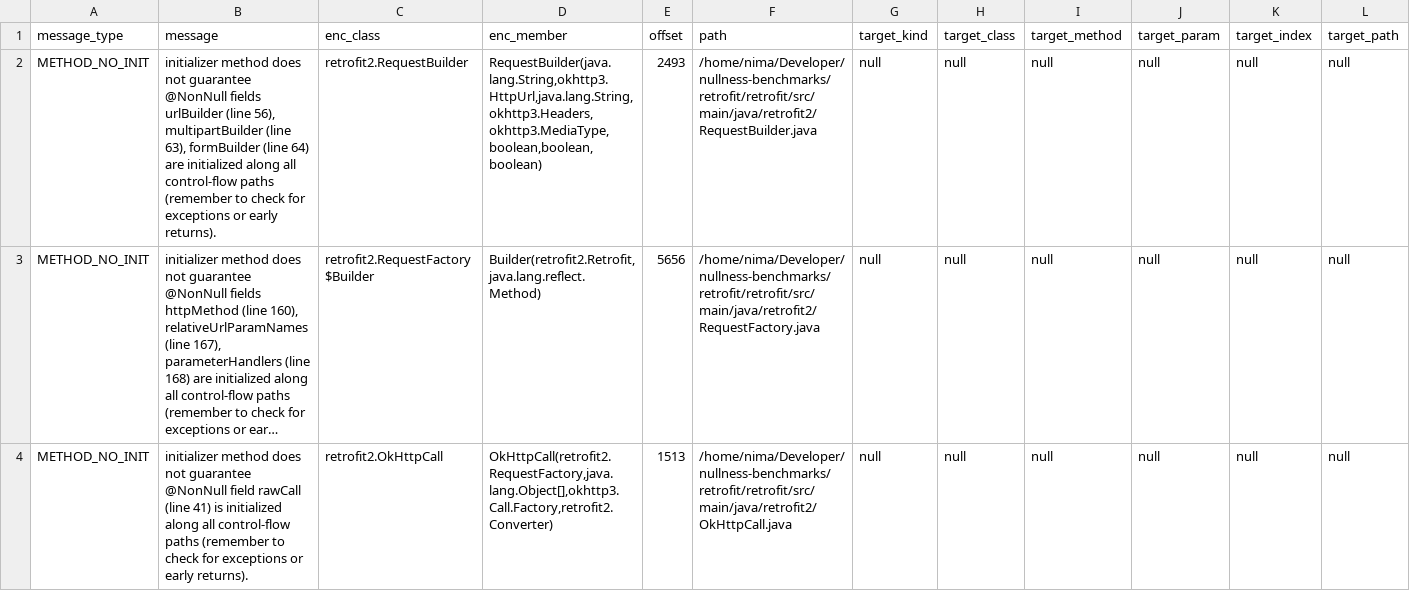
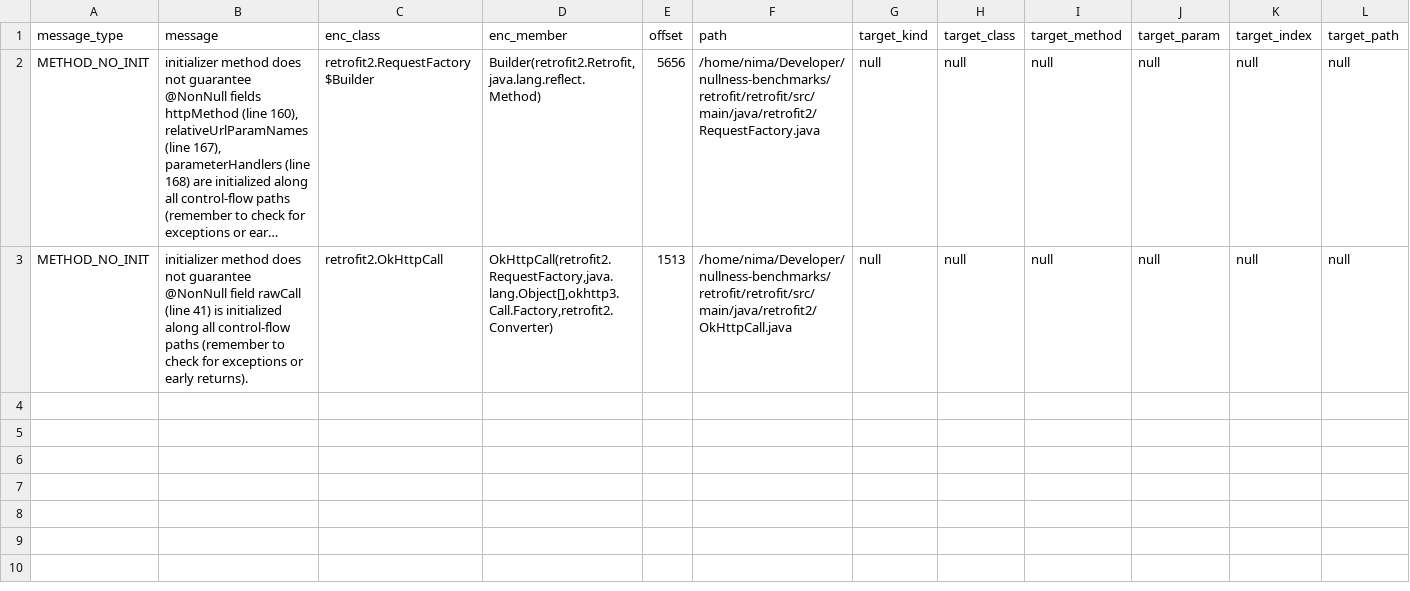
Before and after one commit to nimakarimipour/retrofit, a TSV file: annotator-out/0/errors.tsv, drawn as a sheet; long unchanged cells end in …; the diff names each change by its address in the sheet, - before the commit and + after, or states it on an @@ line.

```diff
--- a/annotator-out/0/errors.tsv
+++ b/annotator-out/0/errors.tsv
-row 2: METHOD_NO_INIT | initializer method does not guarantee @NonNull fields urlBuilder (line 56), multipartBuilder (line 63), formBuilder (line 64) are initialized along all control-flow paths (remember to check for exceptions or early returns). | retrofit2.RequestBuilder | RequestBuilder(java.lang.String,okhttp3.HttpUrl,java.lang.String,okhttp3.Headers,okhttp3.MediaType,boolean,boolean,boolean) | 2493 | /home/nima/Developer/nullness-benchmarks/retrofit/retrofit/src/main/java/retrofit2/RequestBuilder.java | null | null | null | null | null | null
```
Also changed, not shown: annotator-out/0/fixes.tsv, 3 other files.
